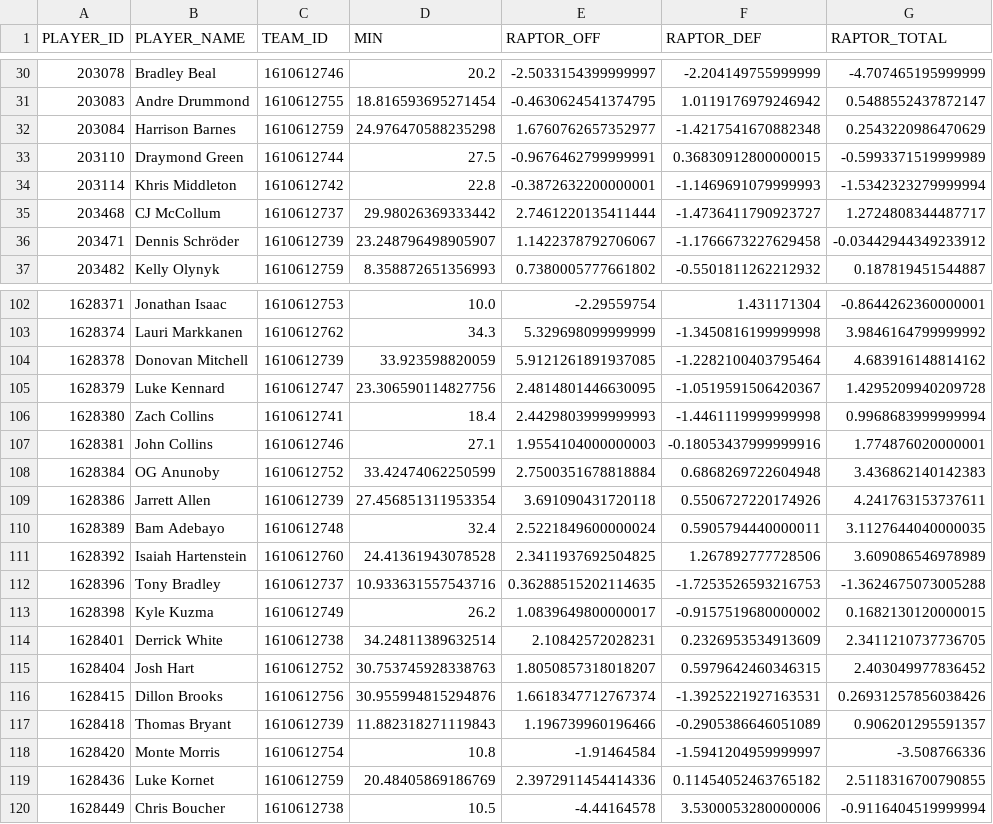
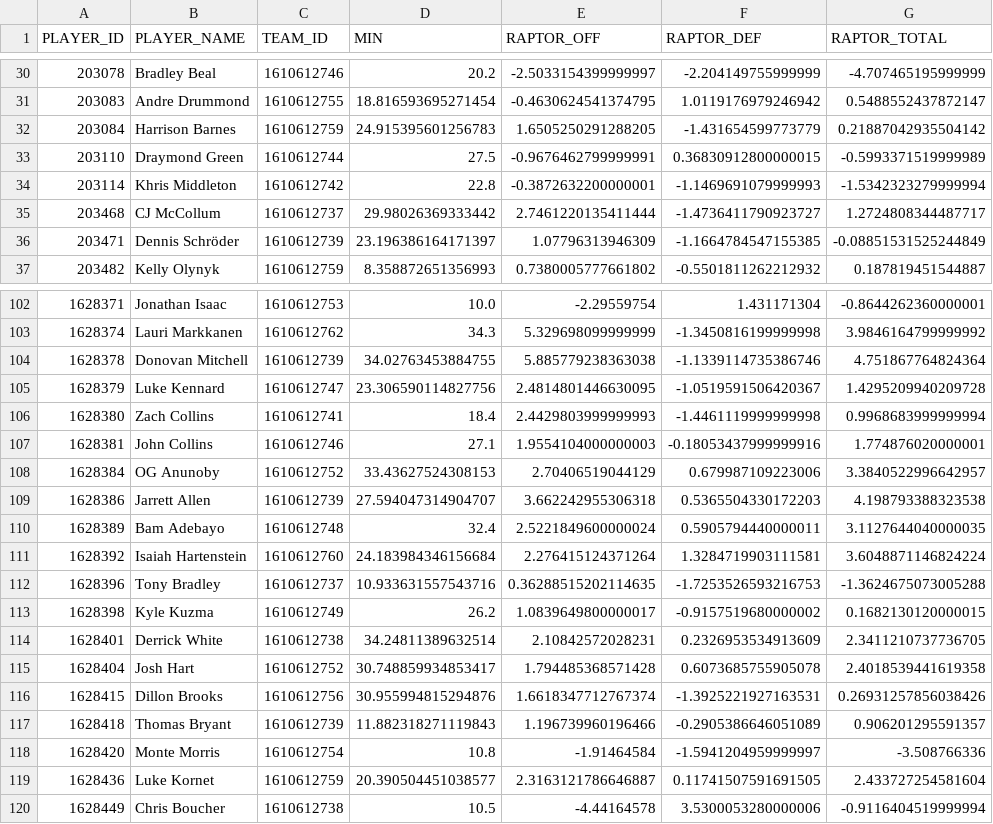
Before and after one commit to nativ670/nba-realtime-win-prediction, a CSV file: data/processed/current_raptor.csv, drawn as a sheet; only a part is shown, gaps mark what is left out; the diff covers the shown part only.

```diff
--- a/data/processed/current_raptor.csv
+++ b/data/processed/current_raptor.csv
@@ -31,3 +31,3 @@ PLAYER_ID,PLAYER_NAME,TEAM_ID,MIN,RAPTOR_OFF,RAPTOR_DEF,RAPTOR_TOTAL
 203083,Andre Drummond,1610612755,18.816593695271454,-0.4630624541374795,1.0119176979246942,0.5488552437872147
-203084,Harrison Barnes,1610612759,24.976470588235298,1.6760762657352977,-1.4217541670882348,0.2543220986470629
+203084,Harrison Barnes,1610612759,24.915395601256783,1.6505250291288205,-1.431654599773779,0.21887042935504142
 203110,Draymond Green,1610612744,27.5,-0.9676462799999991,0.36830912800000015,-0.5993371519999989
@@ -35,3 +35,3 @@ PLAYER_ID,PLAYER_NAME,TEAM_ID,MIN,RAPTOR_OFF,RAPTOR_DEF,RAPTOR_TOTAL
 203468,CJ McCollum,1610612737,29.98026369333442,2.7461220135411444,-1.4736411790923727,1.2724808344487717
-203471,Dennis Schröder,1610612739,23.248796498905907,1.1422378792706067,-1.1766673227629458,-0.03442944349233912
+203471,Dennis Schröder,1610612739,23.196386164171397,1.07796313946309,-1.1664784547155385,-0.08851531525244849
 203482,Kelly Olynyk,1610612759,8.358872651356993,0.7380005777661802,-0.5501811262212932,0.187819451544887
@@ -103,3 +103,3 @@ PLAYER_ID,PLAYER_NAME,TEAM_ID,MIN,RAPTOR_OFF,RAPTOR_DEF,RAPTOR_TOTAL
 1628374,Lauri Markkanen,1610612762,34.3,5.329698099999999,-1.3450816199999998,3.9846164799999992
-1628378,Donovan Mitchell,1610612739,33.923598820059,5.9121261891937085,-1.2282100403795464,4.683916148814162
+1628378,Donovan Mitchell,1610612739,34.02763453884755,5.885779238363038,-1.1339114735386746,4.751867764824364
 1628379,Luke Kennard,1610612747,23.306590114827756,2.4814801446630095,-1.0519591506420367,1.4295209940209728
@@ -107,6 +107,6 @@ PLAYER_ID,PLAYER_NAME,TEAM_ID,MIN,RAPTOR_OFF,RAPTOR_DEF,RAPTOR_TOTAL
 1628381,John Collins,1610612746,27.1,1.9554104000000003,-0.18053437999999916,1.774876020000001
-1628384,OG Anunoby,1610612752,33.42474062250599,2.7500351678818884,0.6868269722604948,3.436862140142383
-1628386,Jarrett Allen,1610612739,27.456851311953354,3.691090431720118,0.5506727220174926,4.241763153737611
+1628384,OG Anunoby,1610612752,33.43627524308153,2.70406519044129,0.679987109223006,3.3840522996642957
+1628386,Jarrett Allen,1610612739,27.594047314904707,3.662242955306318,0.5365504330172203,4.198793388323538
 1628389,Bam Adebayo,1610612748,32.4,2.5221849600000024,0.5905794440000011,3.1127644040000035
-1628392,Isaiah Hartenstein,1610612760,24.41361943078528,2.3411937692504825,1.267892777728506,3.609086546978989
+1628392,Isaiah Hartenstein,1610612760,24.183984346156684,2.276415124371264,1.3284719903111581,3.6048871146824224
 1628396,Tony Bradley,1610612737,10.933631557543716,0.36288515202114635,-1.7253526593216753,-1.3624675073005288
@@ -114,3 +114,3 @@ PLAYER_ID,PLAYER_NAME,TEAM_ID,MIN,RAPTOR_OFF,RAPTOR_DEF,RAPTOR_TOTAL
 1628401,Derrick White,1610612738,34.24811389632514,2.10842572028231,0.2326953534913609,2.3411210737736705
-1628404,Josh Hart,1610612752,30.753745928338763,1.8050857318018207,0.5979642460346315,2.403049977836452
+1628404,Josh Hart,1610612752,30.748859934853417,1.794485368571428,0.6073685755905078,2.4018539441619358
 1628415,Dillon Brooks,1610612756,30.955994815294876,1.6618347712767374,-1.3925221927163531,0.26931257856038426
@@ -118,3 +118,3 @@ PLAYER_ID,PLAYER_NAME,TEAM_ID,MIN,RAPTOR_OFF,RAPTOR_DEF,RAPTOR_TOTAL
 1628420,Monte Morris,1610612754,10.8,-1.91464584,-1.5941204959999997,-3.508766336
-1628436,Luke Kornet,1610612759,20.48405869186769,2.3972911454414336,0.11454052463765182,2.5118316700790855
+1628436,Luke Kornet,1610612759,20.390504451038577,2.3163121786646887,0.11741507591691505,2.433727254581604
 1628449,Chris Boucher,1610612738,10.5,-4.44164578,3.5300053280000006,-0.9116404519999994
```
Also changed, not shown: 128 edited cells elsewhere in this file, 2 other files.
